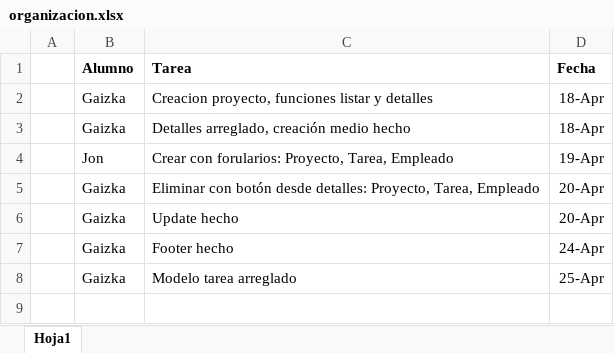
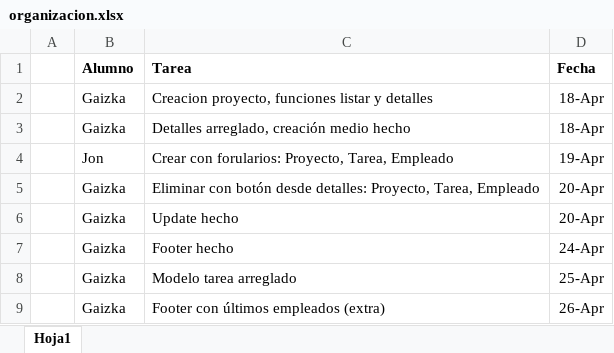
Before and after one commit to GaizkaMiranda/ProyectoWeb2025, an Excel workbook: organizacion.xlsx, sheet Hoja1, drawn as a sheet; values as stored, in another font and other column widths than the file's, no borders; the diff names each change by its address in the sheet, - before the commit and + after, or states it on an @@ line.

Commit message:
ultimos mpleados en footer

```diff
--- a/organizacion.xlsx (sheet Hoja1)
+++ b/organizacion.xlsx (sheet Hoja1)
+row 9:  | Gaizka | Footer con últimos empleados (extra) | 26-Apr
```
Also changed, not shown: 3 other files.
